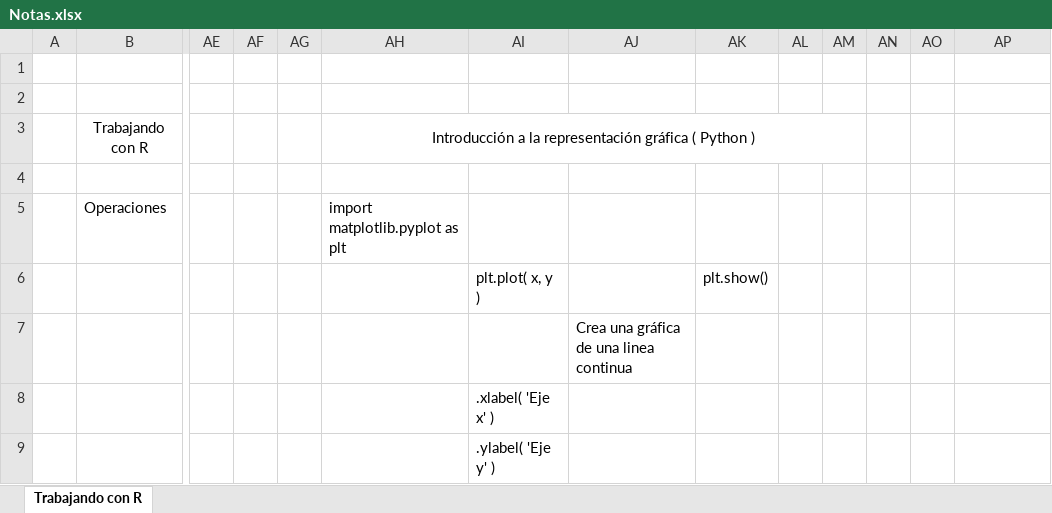
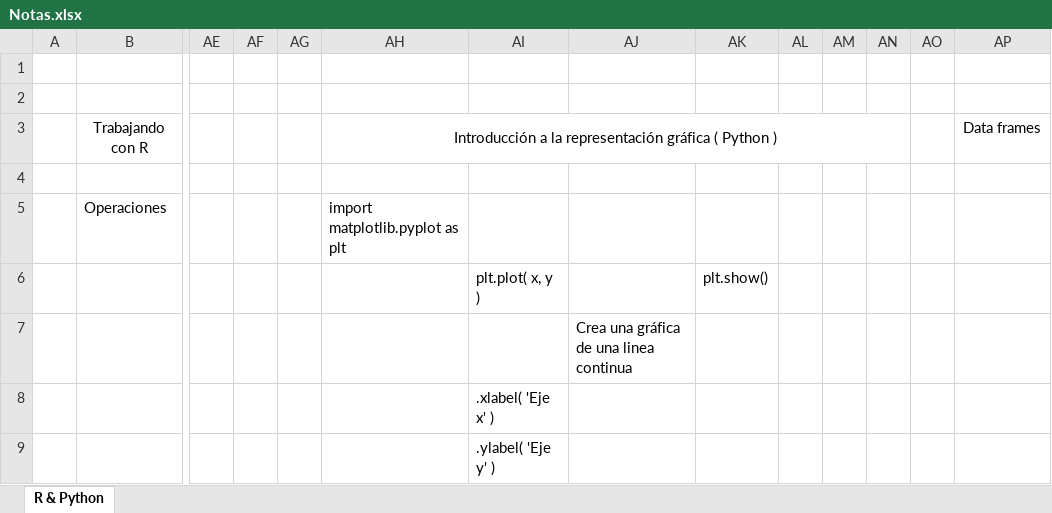
Before and after one commit to CarlosCamposs/python-intensivo-zero2hero, an Excel workbook: Notas.xlsx, sheet R & Python, drawn as a sheet; only a part is shown, gaps mark what is left out; values as stored, in another font and other column widths than the file's, no borders; the diff names each change by its address in the sheet, - before the commit and + after, or states it on an @@ line.

Commit message:
Notas adicionales

```diff
--- a/Notas.xlsx (sheet R & Python)
+++ b/Notas.xlsx (sheet R & Python)
-sheet tab: Trabajando con R
+sheet tab: R & Python
-AH3:AM3 merged
+AH3:AN3 merged
-AP3: (empty)
+AP3: Data frames
```
